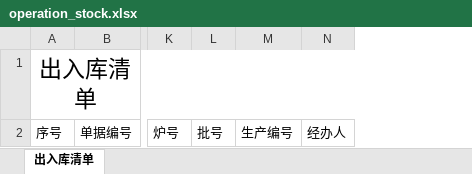
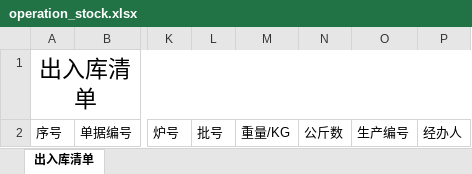
Before and after one commit to zhuqianchang/warehouse, an Excel workbook: src/main/resources/static/template/operation_stock.xlsx, sheet 出入库清单, drawn as a sheet; only a part is shown, gaps mark what is left out; values as stored, in another font and other column widths than the file's, no borders; the diff names each change by its address in the sheet, - before the commit and + after, or states it on an @@ line.

```diff
--- a/src/main/resources/static/template/operation_stock.xlsx (sheet 出入库清单)
+++ b/src/main/resources/static/template/operation_stock.xlsx (sheet 出入库清单)
+column M, row 2: 重量/KG
+column N, row 2: 公斤数
```
Also changed, not shown: 26 other files.
